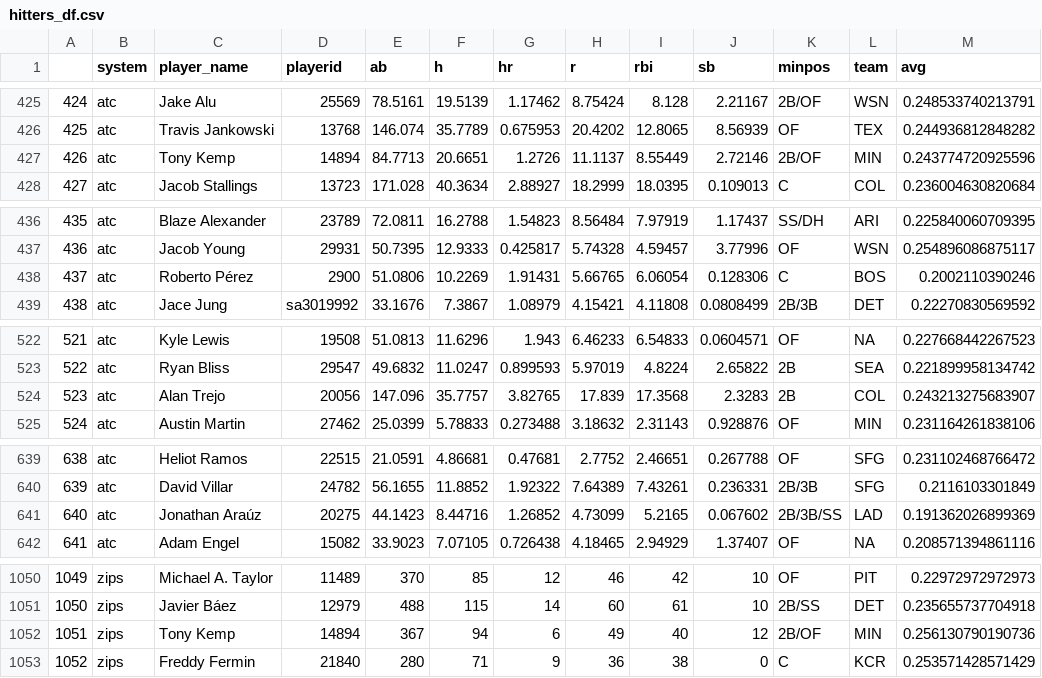
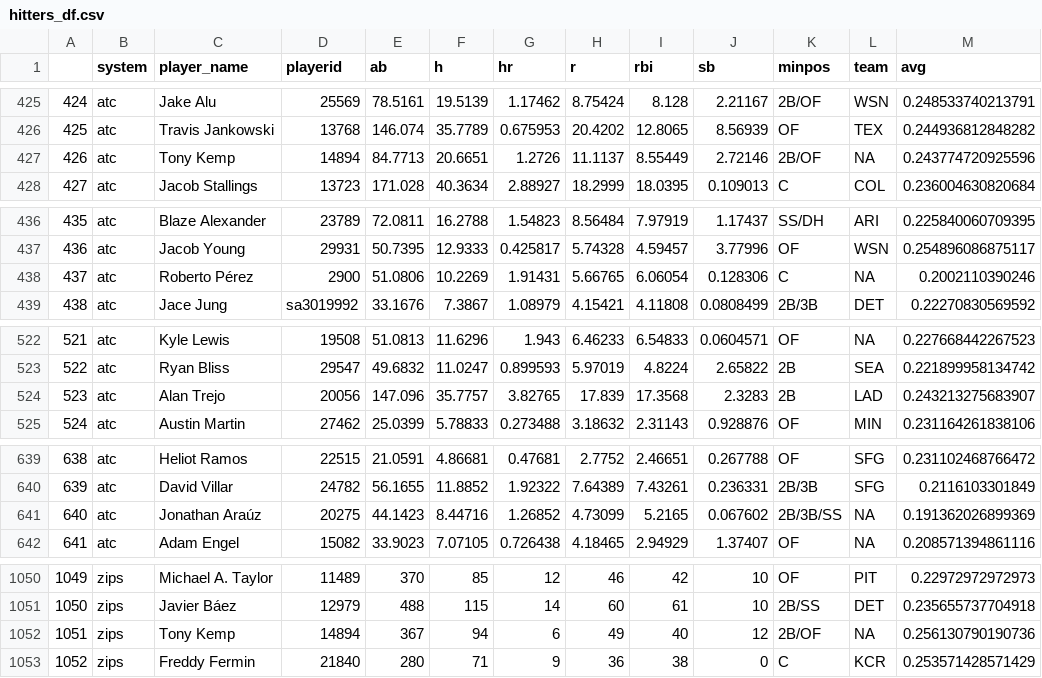
Before and after one commit to SamuelLachance/Betting, a CSV file: ottoneu/hitters_df.csv, drawn as a sheet; only a part is shown, gaps mark what is left out; the diff covers the shown part only.

```diff
--- a/ottoneu/hitters_df.csv
+++ b/ottoneu/hitters_df.csv
@@ -426,3 +426,3 @@
 "425","atc","Travis Jankowski","13768",146.074,35.7789,0.675953,20.4202,12.8065,8.56939,"OF","TEX",0.244936812848282
-"426","atc","Tony Kemp","14894",84.7713,20.6651,1.2726,11.1137,8.55449,2.72146,"2B/OF","MIN",0.243774720925596
+"426","atc","Tony Kemp","14894",84.7713,20.6651,1.2726,11.1137,8.55449,2.72146,"2B/OF",NA,0.243774720925596
 "427","atc","Jacob Stallings","13723",171.028,40.3634,2.88927,18.2999,18.0395,0.109013,"C","COL",0.236004630820684
@@ -437,3 +437,3 @@
 "436","atc","Jacob Young","29931",50.7395,12.9333,0.425817,5.74328,4.59457,3.77996,"OF","WSN",0.254896086875117
-"437","atc","Roberto Pérez","2900",51.0806,10.2269,1.91431,5.66765,6.06054,0.128306,"C","BOS",0.2002110390246
+"437","atc","Roberto Pérez","2900",51.0806,10.2269,1.91431,5.66765,6.06054,0.128306,"C",NA,0.2002110390246
 "438","atc","Jace Jung","sa3019992",33.1676,7.3867,1.08979,4.15421,4.11808,0.0808499,"2B/3B","DET",0.22270830569592
@@ -523,3 +523,3 @@
 "522","atc","Ryan Bliss","29547",49.6832,11.0247,0.899593,5.97019,4.8224,2.65822,"2B","SEA",0.221899958134742
-"523","atc","Alan Trejo","20056",147.096,35.7757,3.82765,17.839,17.3568,2.3283,"2B","COL",0.243213275683907
+"523","atc","Alan Trejo","20056",147.096,35.7757,3.82765,17.839,17.3568,2.3283,"2B","LAD",0.243213275683907
 "524","atc","Austin Martin","27462",25.0399,5.78833,0.273488,3.18632,2.31143,0.928876,"OF","MIN",0.231164261838106
@@ -640,3 +640,3 @@
 "639","atc","David Villar","24782",56.1655,11.8852,1.92322,7.64389,7.43261,0.236331,"2B/3B","SFG",0.2116103301849
-"640","atc","Jonathan Araúz","20275",44.1423,8.44716,1.26852,4.73099,5.2165,0.067602,"2B/3B/SS","LAD",0.191362026899369
+"640","atc","Jonathan Araúz","20275",44.1423,8.44716,1.26852,4.73099,5.2165,0.067602,"2B/3B/SS",NA,0.191362026899369
 "641","atc","Adam Engel","15082",33.9023,7.07105,0.726438,4.18465,2.94929,1.37407,"OF",NA,0.208571394861116
@@ -1051,3 +1051,3 @@
 "1050","zips","Javier Báez","12979",488,115,14,60,61,10,"2B/SS","DET",0.235655737704918
-"1051","zips","Tony Kemp","14894",367,94,6,49,40,12,"2B/OF","MIN",0.256130790190736
+"1051","zips","Tony Kemp","14894",367,94,6,49,40,12,"2B/OF",NA,0.256130790190736
 "1052","zips","Freddy Fermin","21840",280,71,9,36,38,0,"C","KCR",0.253571428571429
```
Also changed, not shown: 23 edited cells elsewhere in this file, ottoneu/bum_bum_pitchers.csv, ottoneu/dani_rojas_hitters.csv, 2 other files.
